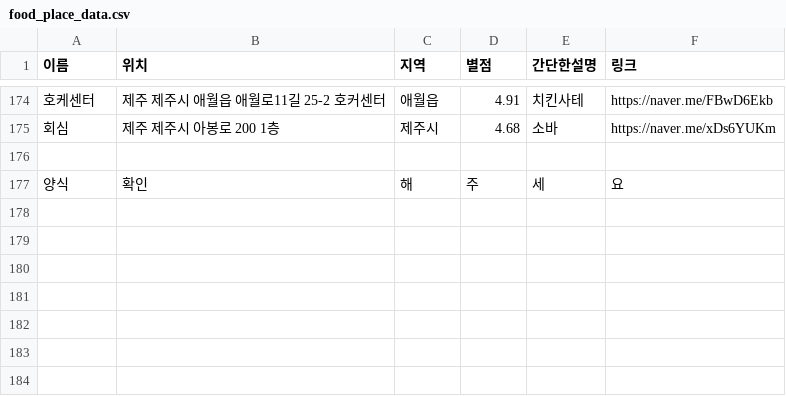
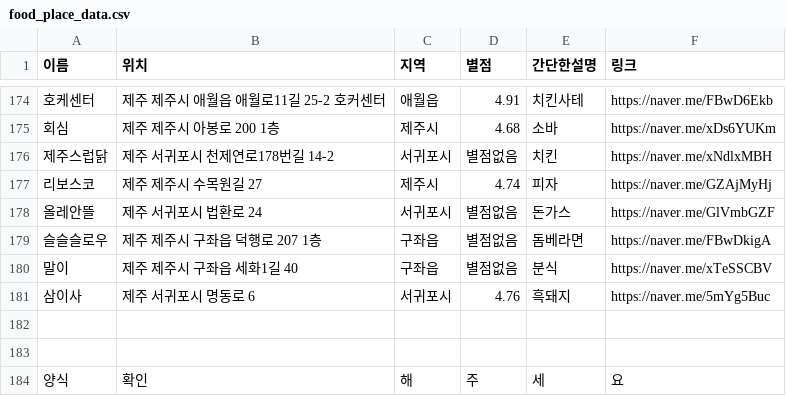
Before and after one commit to OSS-3-MINTAEK/Recomendataion_Place, a CSV file: food_place_data.csv, drawn as a sheet; only a part is shown, gaps mark what is left out; the diff names each change by its address in the sheet, - before the commit and + after, or states it on an @@ line.

```diff
--- a/food_place_data.csv
+++ b/food_place_data.csv
+row 176: 제주스럽닭 | 제주 서귀포시 천제연로178번길 14-2 | 서귀포시 | 별점없음 | 치킨 | https://naver.me/xNdlxMBH
+row 177: 리보스코 | 제주 제주시 수목원길 27 | 제주시 | 4.74 | 피자 | https://naver.me/GZAjMyHj
+row 178: 올레안뜰 | 제주 서귀포시 법환로 24 | 서귀포시 | 별점없음 | 돈가스 | https://naver.me/GlVmbGZF
+row 179: 슬슬슬로우 | 제주 제주시 구좌읍 덕행로 207 1층 | 구좌읍 | 별점없음 | 돔베라면 | https://naver.me/FBwDkigA
+row 180: 말이 | 제주 제주시 구좌읍 세화1길 40 | 구좌읍 | 별점없음 | 분식 | https://naver.me/xTeSSCBV
+row 181: 삼이사 | 제주 서귀포시 명동로 6 | 서귀포시 | 4.76 | 흑돼지 | https://naver.me/5mYg5Buc
+row 182: (empty)
```
Also changed, not shown: 1 other file.
